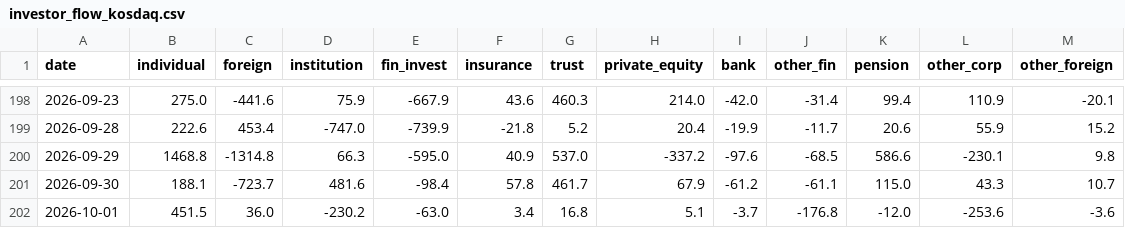
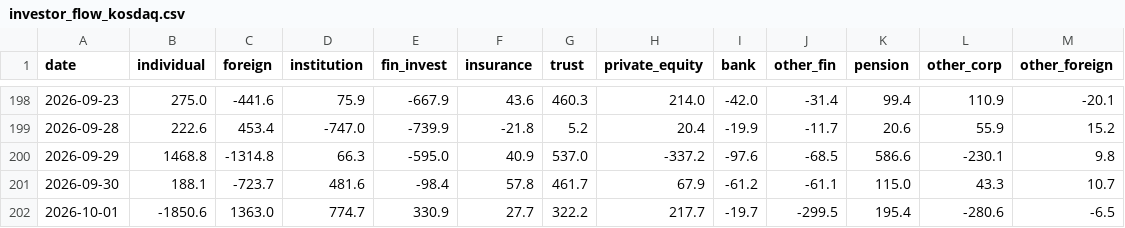
Before and after one commit to Alpha-Crew-Labs/Valkyrie-Odin, a CSV file: prototype/valkyrie-v4/data/00_RAW/naver/investor_flow_kosdaq.csv, drawn as a sheet; only a part is shown, gaps mark what is left out.

```diff
--- a/prototype/valkyrie-v4/data/00_RAW/naver/investor_flow_kosdaq.csv
+++ b/prototype/valkyrie-v4/data/00_RAW/naver/investor_flow_kosdaq.csv
@@ -201,2 +201,2 @@ date,individual,foreign,institution,fin_invest,insurance,trust,private_equity,ba
 2026-09-30,188.1,-723.7,481.6,-98.4,57.8,461.7,67.9,-61.2,-61.1,115.0,43.3,10.7
-2026-10-01,451.5,36.0,-230.2,-63.0,3.4,16.8,5.1,-3.7,-176.8,-12.0,-253.6,-3.6
+2026-10-01,-1850.6,1363.0,774.7,330.9,27.7,322.2,217.7,-19.7,-299.5,195.4,-280.6,-6.5
```
Also changed, not shown: prototype/valkyrie-v4/data/00_RAW/naver/investor_flow_kospi.csv, prototype/valkyrie-v4/data/00_RAW/naver/liquidity.csv, 40 other files.
